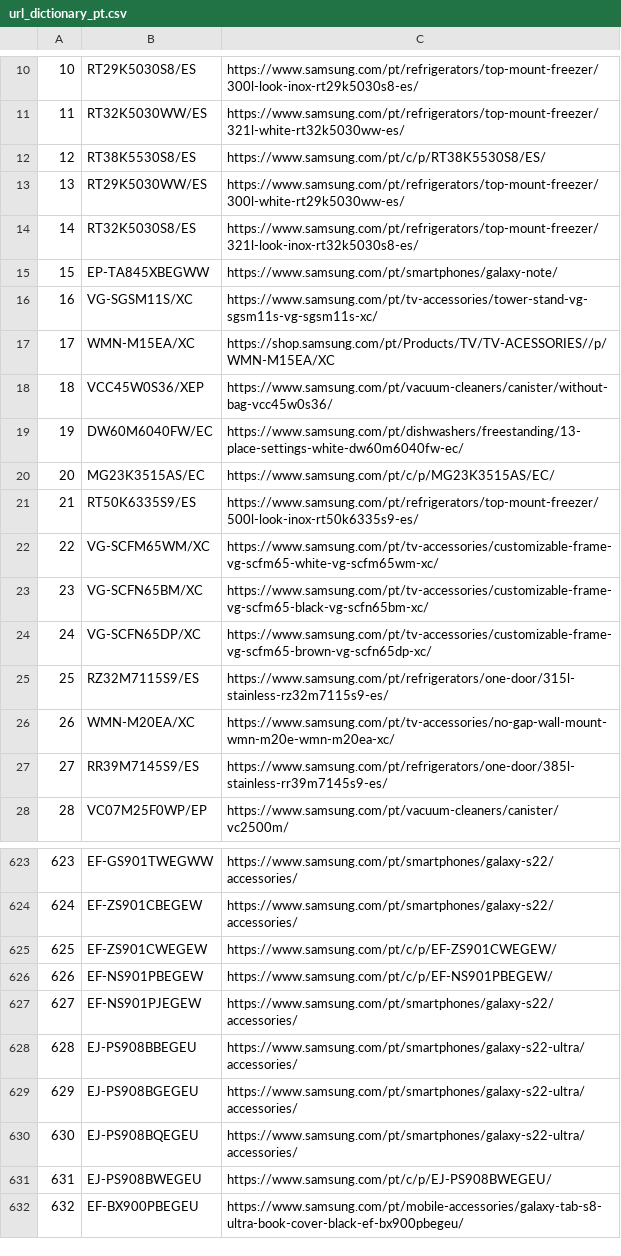
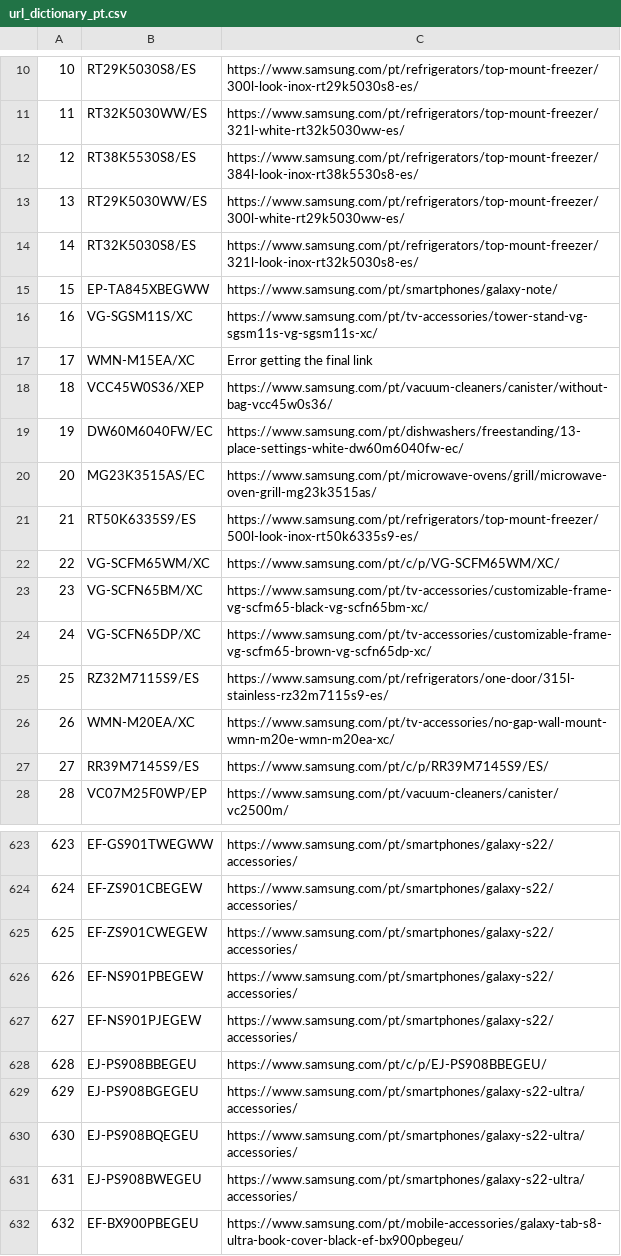
Before and after one commit to GloriaSilva/FEED-CHEIL-DIGITAL, a CSV file: src/dictionaries/url/url_dictionary_pt.csv, drawn as a sheet; only a part is shown, gaps mark what is left out; the diff covers the shown part only.

```diff
--- a/src/dictionaries/url/url_dictionary_pt.csv
+++ b/src/dictionaries/url/url_dictionary_pt.csv
@@ -11,3 +11,3 @@
 11,RT32K5030WW/ES,https://www.samsung.com/pt/refrigerators/top-mount-freezer/321l-white-rt32k5030ww-es/
-12,RT38K5530S8/ES,https://www.samsung.com/pt/c/p/RT38K5530S8/ES/
+12,RT38K5530S8/ES,https://www.samsung.com/pt/refrigerators/top-mount-freezer/384l-look-inox-rt38k5530s8-es/
 13,RT29K5030WW/ES,https://www.samsung.com/pt/refrigerators/top-mount-freezer/300l-white-rt29k5030ww-es/
@@ -16,8 +16,8 @@
 16,VG-SGSM11S/XC,https://www.samsung.com/pt/tv-accessories/tower-stand-vg-sgsm11s-vg-sgsm11s-xc/
-17,WMN-M15EA/XC,https://shop.samsung.com/pt/Products/TV/TV-ACESSORIES//p/WMN-M15EA/XC
+17,WMN-M15EA/XC,Error getting the final link
 18,VCC45W0S36/XEP,https://www.samsung.com/pt/vacuum-cleaners/canister/without-bag-vcc45w0s36/
 19,DW60M6040FW/EC,https://www.samsung.com/pt/dishwashers/freestanding/13-place-settings-white-dw60m6040fw-ec/
-20,MG23K3515AS/EC,https://www.samsung.com/pt/c/p/MG23K3515AS/EC/
+20,MG23K3515AS/EC,https://www.samsung.com/pt/microwave-ovens/grill/microwave-oven-grill-mg23k3515as/
 21,RT50K6335S9/ES,https://www.samsung.com/pt/refrigerators/top-mount-freezer/500l-look-inox-rt50k6335s9-es/
-22,VG-SCFM65WM/XC,https://www.samsung.com/pt/tv-accessories/customizable-frame-vg-scfm65-white-vg-scfm65wm-xc/
+22,VG-SCFM65WM/XC,https://www.samsung.com/pt/c/p/VG-SCFM65WM/XC/
 23,VG-SCFN65BM/XC,https://www.samsung.com/pt/tv-accessories/customizable-frame-vg-scfm65-black-vg-scfn65bm-xc/
@@ -26,3 +26,3 @@
 26,WMN-M20EA/XC,https://www.samsung.com/pt/tv-accessories/no-gap-wall-mount-wmn-m20e-wmn-m20ea-xc/
-27,RR39M7145S9/ES,https://www.samsung.com/pt/refrigerators/one-door/385l-stainless-rr39m7145s9-es/
+27,RR39M7145S9/ES,https://www.samsung.com/pt/c/p/RR39M7145S9/ES/
 28,VC07M25F0WP/EP,https://www.samsung.com/pt/vacuum-cleaners/canister/vc2500m/
@@ -624,9 +624,9 @@
 624,EF-ZS901CBEGEW,https://www.samsung.com/pt/smartphones/galaxy-s22/accessories/
-625,EF-ZS901CWEGEW,https://www.samsung.com/pt/c/p/EF-ZS901CWEGEW/
-626,EF-NS901PBEGEW,https://www.samsung.com/pt/c/p/EF-NS901PBEGEW/
+625,EF-ZS901CWEGEW,https://www.samsung.com/pt/smartphones/galaxy-s22/accessories/
+626,EF-NS901PBEGEW,https://www.samsung.com/pt/smartphones/galaxy-s22/accessories/
 627,EF-NS901PJEGEW,https://www.samsung.com/pt/smartphones/galaxy-s22/accessories/
-628,EJ-PS908BBEGEU,https://www.samsung.com/pt/smartphones/galaxy-s22-ultra/accessories/
+628,EJ-PS908BBEGEU,https://www.samsung.com/pt/c/p/EJ-PS908BBEGEU/
 629,EJ-PS908BGEGEU,https://www.samsung.com/pt/smartphones/galaxy-s22-ultra/accessories/
 630,EJ-PS908BQEGEU,https://www.samsung.com/pt/smartphones/galaxy-s22-ultra/accessories/
-631,EJ-PS908BWEGEU,https://www.samsung.com/pt/c/p/EJ-PS908BWEGEU/
+631,EJ-PS908BWEGEU,https://www.samsung.com/pt/smartphones/galaxy-s22-ultra/accessories/
 632,EF-BX900PBEGEU,https://www.samsung.com/pt/mobile-accessories/galaxy-tab-s8-ultra-book-cover-black-ef-bx900pbegeu/
```
Also changed, not shown: 32 edited cells elsewhere in this file, finalfeeds/AWINFeed.csv, finalfeeds/CriteoFeed.csv, 10 other files.
